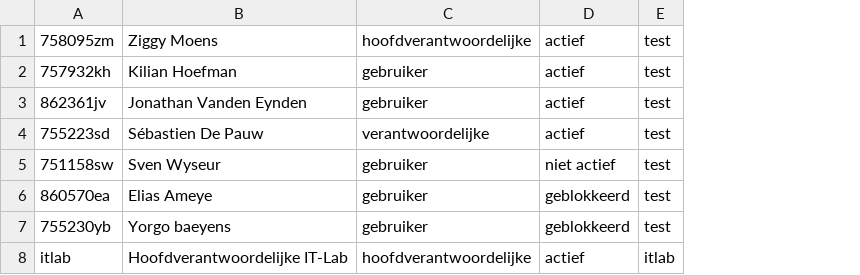
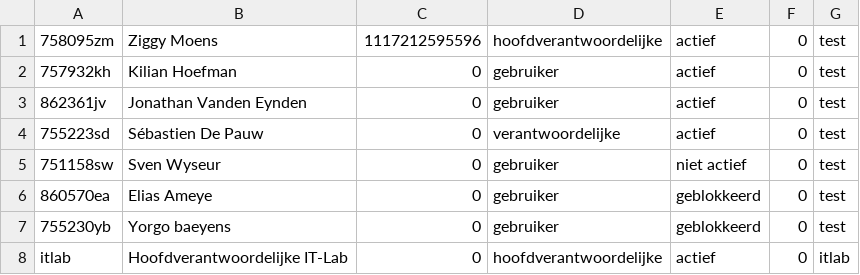
Before and after one commit to ziggymoens/P2-ITLab-Java, a CSV file: src/csv/Gebruikers.csv, drawn as a sheet; the diff names each change by its address in the sheet, - before the commit and + after, or states it on an @@ line.

Commit message:
gebruikerfix

```diff
--- a/src/csv/Gebruikers.csv
+++ b/src/csv/Gebruikers.csv
+column C, rows 1-8: 1117212595596 | 0 | 0 | 0 | 0 | 0 | 0 | 0
+column F, rows 1-8: all 0
```
Also changed, not shown: 7 other files.
